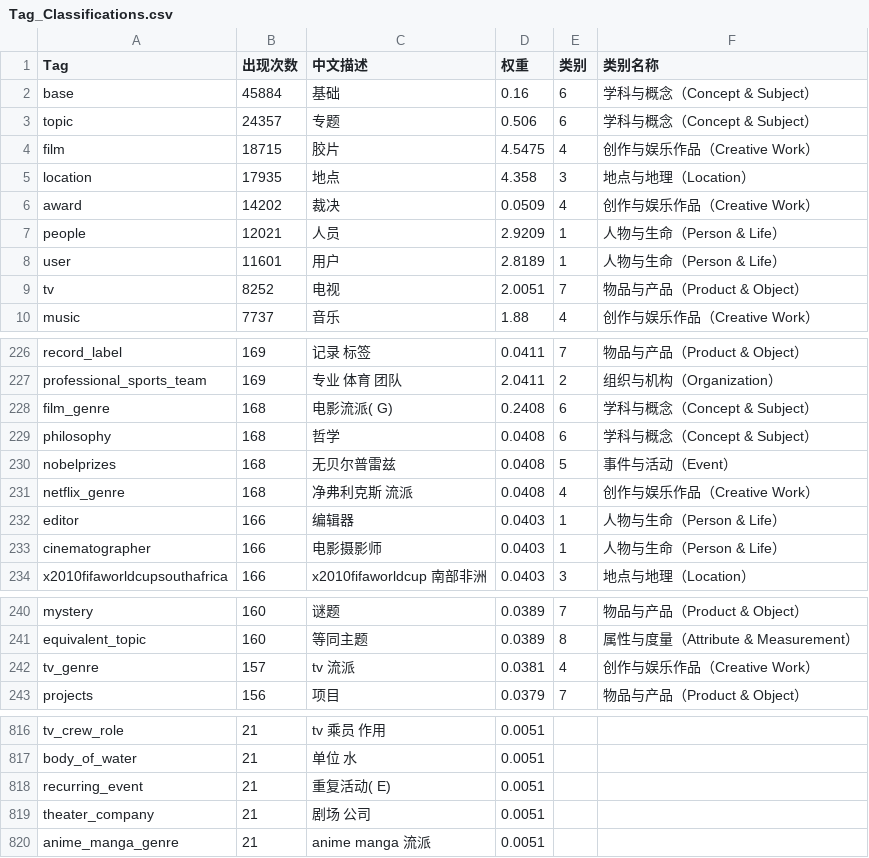
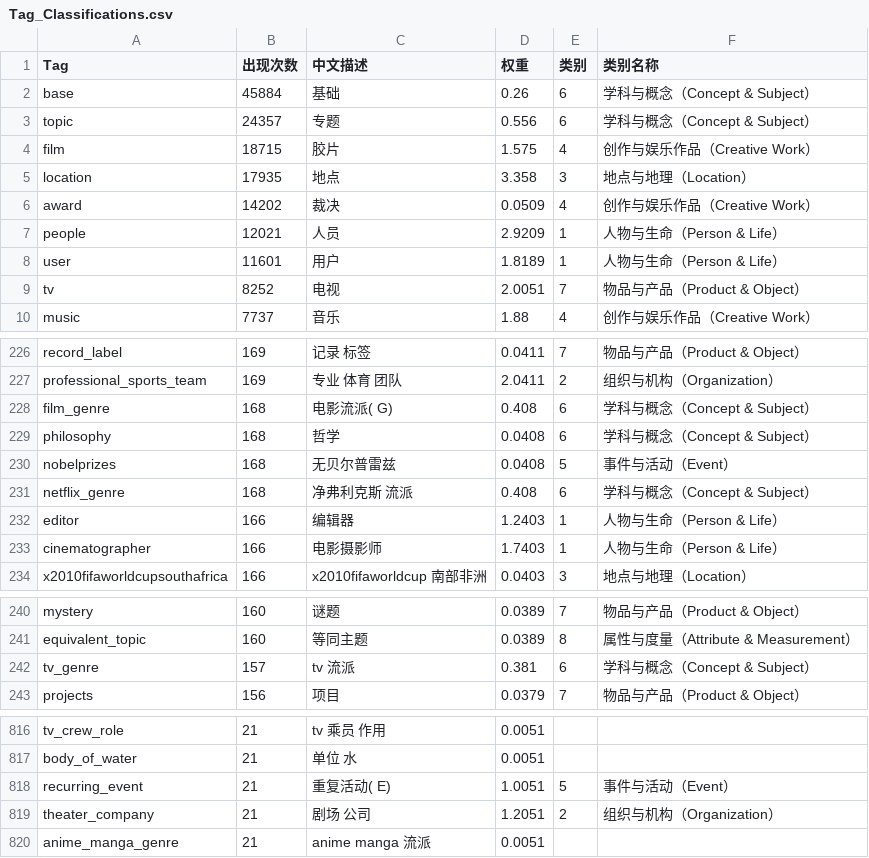
Before and after one commit to ciweiandmao/Prototype-based-interpretable-entity-classification-system, a CSV file: data/FB15KET/Tag_Classifications.csv, drawn as a sheet; only a part is shown, gaps mark what is left out; the diff covers the shown part only.

```diff
--- a/data/FB15KET/Tag_Classifications.csv
+++ b/data/FB15KET/Tag_Classifications.csv
@@ -1,9 +1,9 @@
 Tag,出现次数,中文描述,权重,类别,类别名称
-base,45884,基础,0.16,6,学科与概念（Concept & Subject）
-topic,24357,专题,0.506,6,学科与概念（Concept & Subject）
-film,18715,胶片,4.5475,4,创作与娱乐作品（Creative Work）
-location,17935,地点,4.358,3,地点与地理（Location）
+base,45884,基础,0.26,6,学科与概念（Concept & Subject）
+topic,24357,专题,0.556,6,学科与概念（Concept & Subject）
+film,18715,胶片,1.575,4,创作与娱乐作品（Creative Work）
+location,17935,地点,3.358,3,地点与地理（Location）
 award,14202,裁决,0.0509,4,创作与娱乐作品（Creative Work）
 people,12021,人员,2.9209,1,人物与生命（Person & Life）
-user,11601,用户,2.8189,1,人物与生命（Person & Life）
+user,11601,用户,1.8189,1,人物与生命（Person & Life）
 tv,8252,电视,2.0051,7,物品与产品（Product & Object）
@@ -227,8 +227,8 @@ record_label,169,记录  标签,0.0411,7,物品与产品（Product & Object）
 professional_sports_team,169,专业   体育  团队,2.0411,2,组织与机构（Organization）
-film_genre,168,电影流派( G),0.2408,6,学科与概念（Concept & Subject）
+film_genre,168,电影流派( G),0.408,6,学科与概念（Concept & Subject）
 philosophy,168,哲学,0.0408,6,学科与概念（Concept & Subject）
 nobelprizes,168,无贝尔普雷兹,0.0408,5,事件与活动（Event）
-netflix_genre,168,净弗利克斯  流派,0.0408,4,创作与娱乐作品（Creative Work）
-editor,166,编辑器,0.0403,1,人物与生命（Person & Life）
-cinematographer,166,电影摄影师,0.0403,1,人物与生命（Person & Life）
+netflix_genre,168,净弗利克斯  流派,0.408,6,学科与概念（Concept & Subject）
+editor,166,编辑器,1.2403,1,人物与生命（Person & Life）
+cinematographer,166,电影摄影师,1.7403,1,人物与生命（Person & Life）
 x2010fifaworldcupsouthafrica,166,x2010fifaworldcup 南部非洲,0.0403,3,地点与地理（Location）
@@ -241,3 +241,3 @@ mystery,160,谜题,0.0389,7,物品与产品（Product & Object）
 equivalent_topic,160,等同主题,0.0389,8,属性与度量（Attribute & Measurement）
-tv_genre,157,tv 流派,0.0381,4,创作与娱乐作品（Creative Work）
+tv_genre,157,tv 流派,0.381,6,学科与概念（Concept & Subject）
 projects,156,项目,0.0379,7,物品与产品（Product & Object）
@@ -817,4 +817,4 @@ tv_crew_role,21,tv 乘员 作用,0.0051,,
 body_of_water,21,单位 水,0.0051,,
-recurring_event,21,重复活动( E),0.0051,,
-theater_company,21,剧场 公司,0.0051,,
+recurring_event,21,重复活动( E),1.0051,5,事件与活动（Event）
+theater_company,21,剧场 公司,1.2051,2,组织与机构（Organization）
 anime_manga_genre,21,anime manga 流派,0.0051,,
```
Also changed, not shown: 49 edited cells elsewhere in this file, 21 other files.
